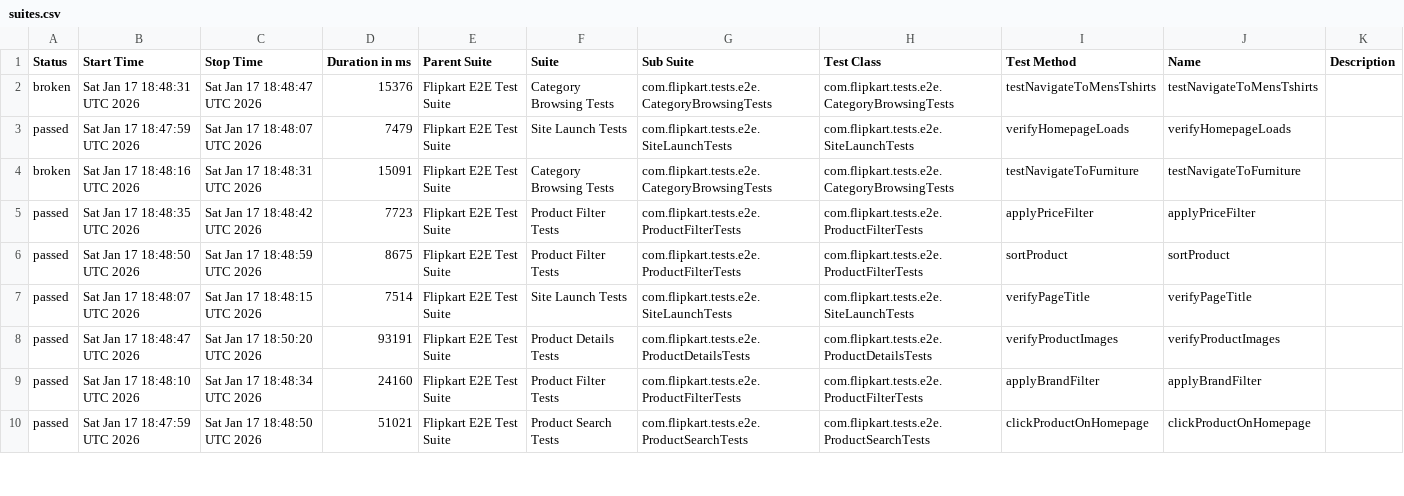
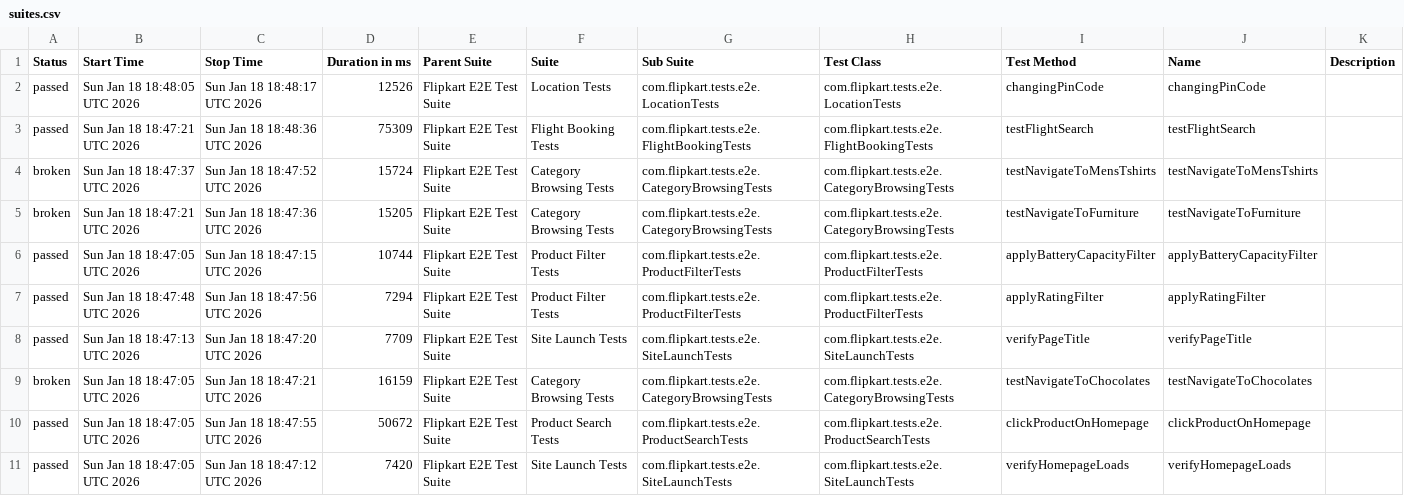
Before and after one commit to Shreyans1999/FlipkartTesting, a CSV file: data/suites.csv, drawn as a sheet; only a part is shown; the diff covers the shown part only.

```diff
--- a/data/suites.csv
+++ b/data/suites.csv
@@ -1,10 +1,11 @@
 "Status","Start Time","Stop Time","Duration in ms","Parent Suite","Suite","Sub Suite","Test Class","Test Method","Name","Description"
-"broken","Sat Jan 17 18:48:31 UTC 2026","Sat Jan 17 18:48:47 UTC 2026","15376","Flipkart E2E Test Suite","Category Browsing Tests","com.flipkart.tests.e2e.CategoryBrowsingTests","com.flipkart.tests.e2e.CategoryBrowsingTests","testNavigateToMensTshirts","testNavigateToMensTshirts",""
-"passed","Sat Jan 17 18:47:59 UTC 2026","Sat Jan 17 18:48:07 UTC 2026","7479","Flipkart E2E Test Suite","Site Launch Tests","com.flipkart.tests.e2e.SiteLaunchTests","com.flipkart.tests.e2e.SiteLaunchTests","verifyHomepageLoads","verifyHomepageLoads",""
-"broken","Sat Jan 17 18:48:16 UTC 2026","Sat Jan 17 18:48:31 UTC 2026","15091","Flipkart E2E Test Suite","Category Browsing Tests","com.flipkart.tests.e2e.CategoryBrowsingTests","com.flipkart.tests.e2e.CategoryBrowsingTests","testNavigateToFurniture","testNavigateToFurniture",""
-"passed","Sat Jan 17 18:48:35 UTC 2026","Sat Jan 17 18:48:42 UTC 2026","7723","Flipkart E2E Test Suite","Product Filter Tests","com.flipkart.tests.e2e.ProductFilterTests","com.flipkart.tests.e2e.ProductFilterTests","applyPriceFilter","applyPriceFilter",""
-"passed","Sat Jan 17 18:48:50 UTC 2026","Sat Jan 17 18:48:59 UTC 2026","8675","Flipkart E2E Test Suite","Product Filter Tests","com.flipkart.tests.e2e.ProductFilterTests","com.flipkart.tests.e2e.ProductFilterTests","sortProduct","sortProduct",""
-"passed","Sat Jan 17 18:48:07 UTC 2026","Sat Jan 17 18:48:15 UTC 2026","7514","Flipkart E2E Test Suite","Site Launch Tests","com.flipkart.tests.e2e.SiteLaunchTests","com.flipkart.tests.e2e.SiteLaunchTests","verifyPageTitle","verifyPageTitle",""
-"passed","Sat Jan 17 18:48:47 UTC 2026","Sat Jan 17 18:50:20 UTC 2026","93191","Flipkart E2E Test Suite","Product Details Tests","com.flipkart.tests.e2e.ProductDetailsTests","com.flipkart.tests.e2e.ProductDetailsTests","verifyProductImages","verifyProductImages",""
-"passed","Sat Jan 17 18:48:10 UTC 2026","Sat Jan 17 18:48:34 UTC 2026","24160","Flipkart E2E Test Suite","Product Filter Tests","com.flipkart.tests.e2e.ProductFilterTests","com.flipkart.tests.e2e.ProductFilterTests","applyBrandFilter","applyBrandFilter",""
-"passed","Sat Jan 17 18:47:59 UTC 2026","Sat Jan 17 18:48:50 UTC 2026","51021","Flipkart E2E Test Suite","Product Search Tests","com.flipkart.tests.e2e.ProductSearchTests","com.flipkart.tests.e2e.ProductSearchTests","clickProductOnHomepage","clickProductOnHomepage",""
+"passed","Sun Jan 18 18:48:05 UTC 2026","Sun Jan 18 18:48:17 UTC 2026","12526","Flipkart E2E Test Suite","Location Tests","com.flipkart.tests.e2e.LocationTests","com.flipkart.tests.e2e.LocationTests","changingPinCode","changingPinCode",""
+"passed","Sun Jan 18 18:47:21 UTC 2026","Sun Jan 18 18:48:36 UTC 2026","75309","Flipkart E2E Test Suite","Flight Booking Tests","com.flipkart.tests.e2e.FlightBookingTests","com.flipkart.tests.e2e.FlightBookingTests","testFlightSearch","testFlightSearch",""
+"broken","Sun Jan 18 18:47:37 UTC 2026","Sun Jan 18 18:47:52 UTC 2026","15724","Flipkart E2E Test Suite","Category Browsing Tests","com.flipkart.tests.e2e.CategoryBrowsingTests","com.flipkart.tests.e2e.CategoryBrowsingTests","testNavigateToMensTshirts","testNavigateToMensTshirts",""
+"broken","Sun Jan 18 18:47:21 UTC 2026","Sun Jan 18 18:47:36 UTC 2026","15205","Flipkart E2E Test Suite","Category Browsing Tests","com.flipkart.tests.e2e.CategoryBrowsingTests","com.flipkart.tests.e2e.CategoryBrowsingTests","testNavigateToFurniture","testNavigateToFurniture",""
+"passed","Sun Jan 18 18:47:05 UTC 2026","Sun Jan 18 18:47:15 UTC 2026","10744","Flipkart E2E Test Suite","Product Filter Tests","com.flipkart.tests.e2e.ProductFilterTests","com.flipkart.tests.e2e.ProductFilterTests","applyBatteryCapacityFilter","applyBatteryCapacityFilter",""
+"passed","Sun Jan 18 18:47:48 UTC 2026","Sun Jan 18 18:47:56 UTC 2026","7294","Flipkart E2E Test Suite","Product Filter Tests","com.flipkart.tests.e2e.ProductFilterTests","com.flipkart.tests.e2e.ProductFilterTests","applyRatingFilter","applyRatingFilter",""
+"passed","Sun Jan 18 18:47:13 UTC 2026","Sun Jan 18 18:47:20 UTC 2026","7709","Flipkart E2E Test Suite","Site Launch Tests","com.flipkart.tests.e2e.SiteLaunchTests","com.flipkart.tests.e2e.SiteLaunchTests","verifyPageTitle","verifyPageTitle",""
+"broken","Sun Jan 18 18:47:05 UTC 2026","Sun Jan 18 18:47:21 UTC 2026","16159","Flipkart E2E Test Suite","Category Browsing Tests","com.flipkart.tests.e2e.CategoryBrowsingTests","com.flipkart.tests.e2e.CategoryBrowsingTests","testNavigateToChocolates","testNavigateToChocolates",""
+"passed","Sun Jan 18 18:47:05 UTC 2026","Sun Jan 18 18:47:55 UTC 2026","50672","Flipkart E2E Test Suite","Product Search Tests","com.flipkart.tests.e2e.ProductSearchTests","com.flipkart.tests.e2e.ProductSearchTests","clickProductOnHomepage","clickProductOnHomepage",""
+"passed","Sun Jan 18 18:47:05 UTC 2026","Sun Jan 18 18:47:12 UTC 2026","7420","Flipkart E2E Test Suite","Site Launch Tests","com.flipkart.tests.e2e.SiteLaunchTests","com.flipkart.tests.e2e.SiteLaunchTests","verifyHomepageLoads","verifyHomepageLoads",""
```
Also changed, not shown: 1 added row, 2 removed rows and 24 edited cells elsewhere in this file, 53 other files.
